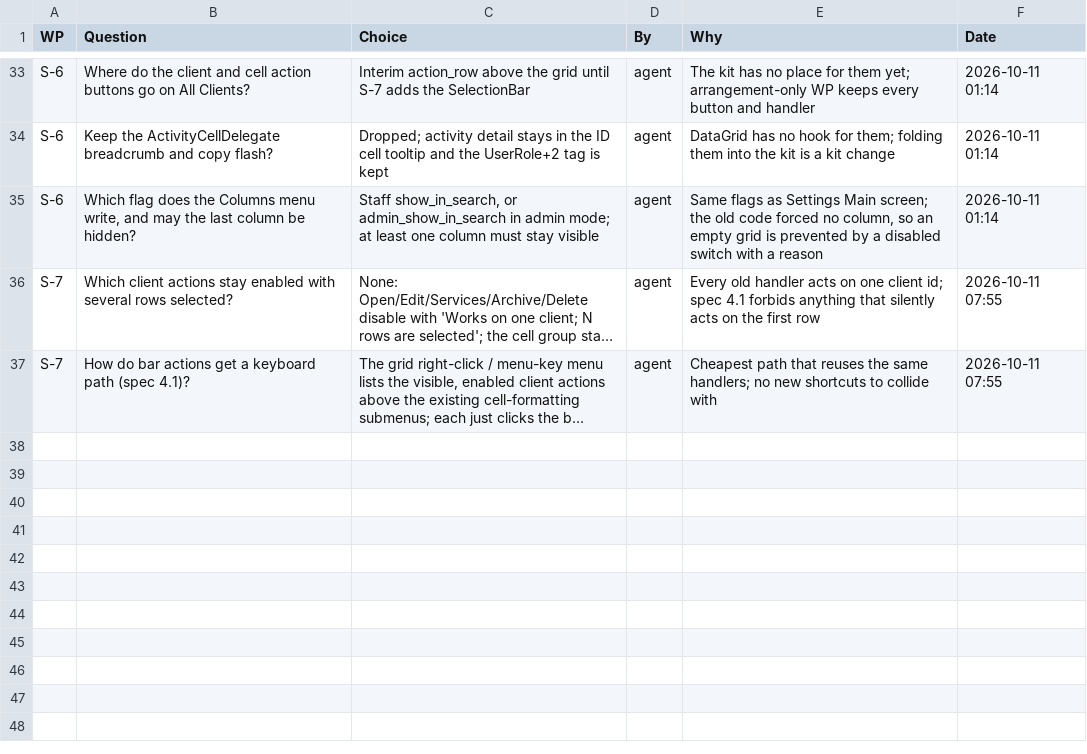
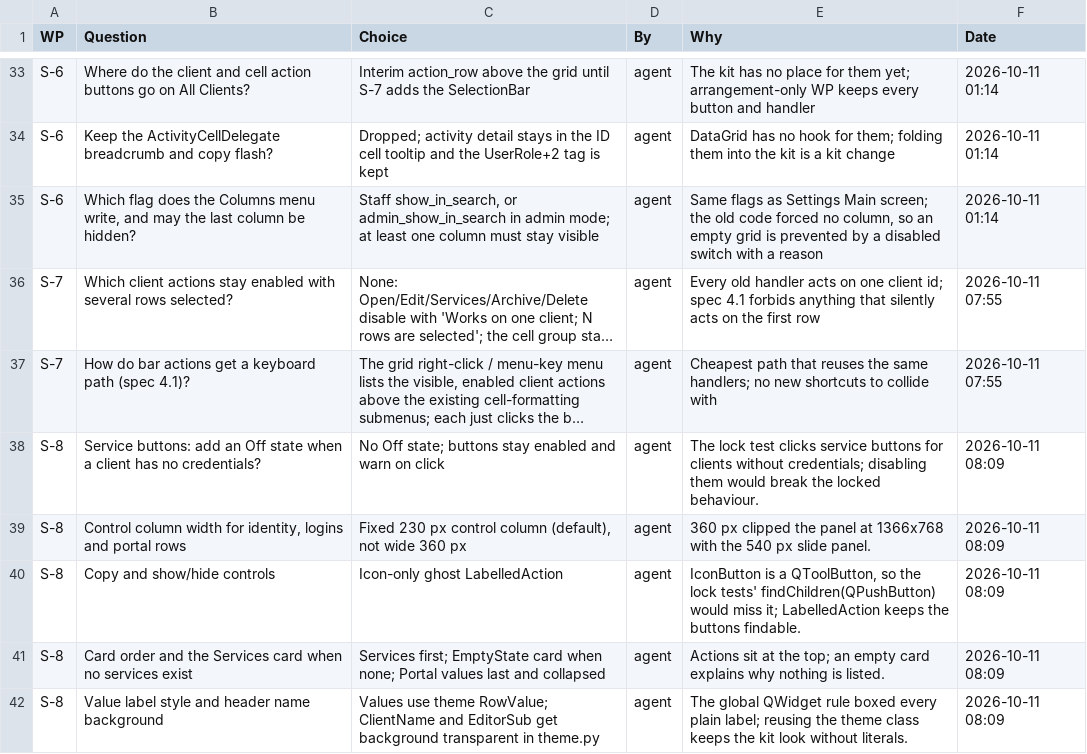
Before and after one commit to NexCardel/Project_Sera, a CSV file: Mockups/overhaul/ui-overhaul-decisions.csv, drawn as a sheet; only a part is shown, gaps mark what is left out; long unchanged cells end in …; the diff names each change by its address in the sheet, - before the commit and + after, or states it on an @@ line.

```diff
--- a/Mockups/overhaul/ui-overhaul-decisions.csv
+++ b/Mockups/overhaul/ui-overhaul-decisions.csv
+row 38: S-8 | Service buttons: add an Off state when a client has no credentials? | No Off state; buttons stay enabled and warn on click | agent | The lock test clicks service buttons for clients without credentials; disabling them would break the locked behaviour. | 2026-10-11 08:09
+row 39: S-8 | Control column width for identity, logins and portal rows | Fixed 230 px control column (default), not wide 360 px | agent | 360 px clipped the panel at 1366x768 with the 540 px slide panel. | 2026-10-11 08:09
+row 40: S-8 | Copy and show/hide controls | Icon-only ghost LabelledAction | agent | IconButton is a QToolButton, so the lock tests' findChildren(QPushButton) would miss it; LabelledAction keeps the buttons findable. | 2026-10-11 08:09
+row 41: S-8 | Card order and the Services card when no services exist | Services first; EmptyState card when none; Portal values last and collapsed | agent | Actions sit at the top; an empty card explains why nothing is listed. | 2026-10-11 08:09
+row 42: S-8 | Value label style and header name background | Values use theme RowValue; ClientName and EditorSub get background transparent in theme.py | agent | The global QWidget rule boxed every plain label; reusing the theme class keeps the kit look without literals. | 2026-10-11 08:09
```
Also changed, not shown: Mockups/overhaul/ui-overhaul-checks.csv, Mockups/overhaul/ui-overhaul-runs.csv, 2 other files.
